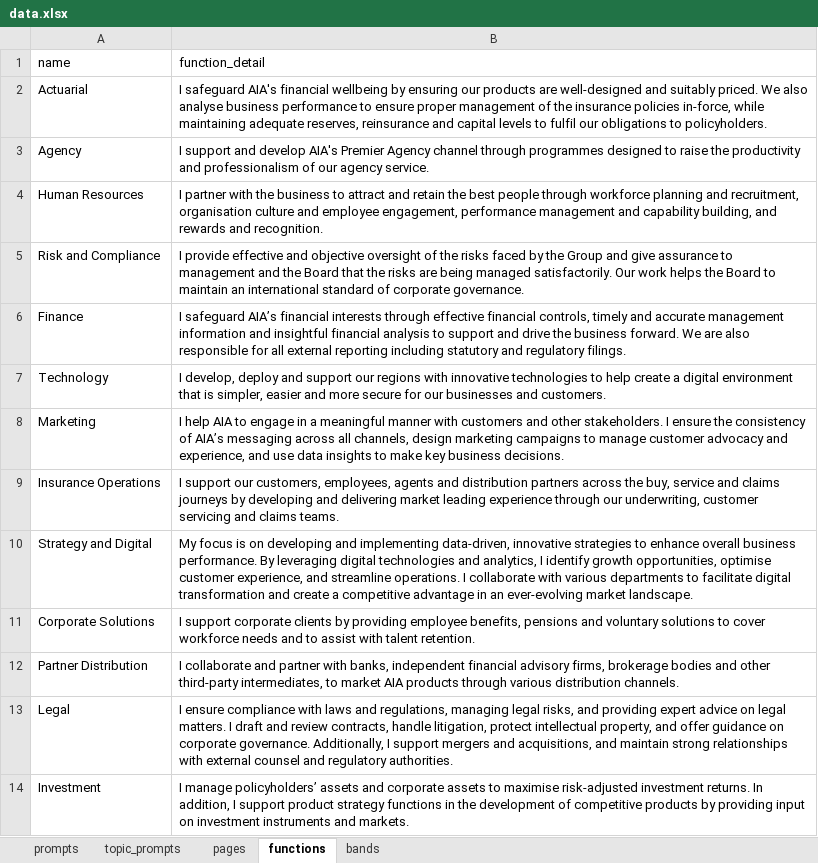
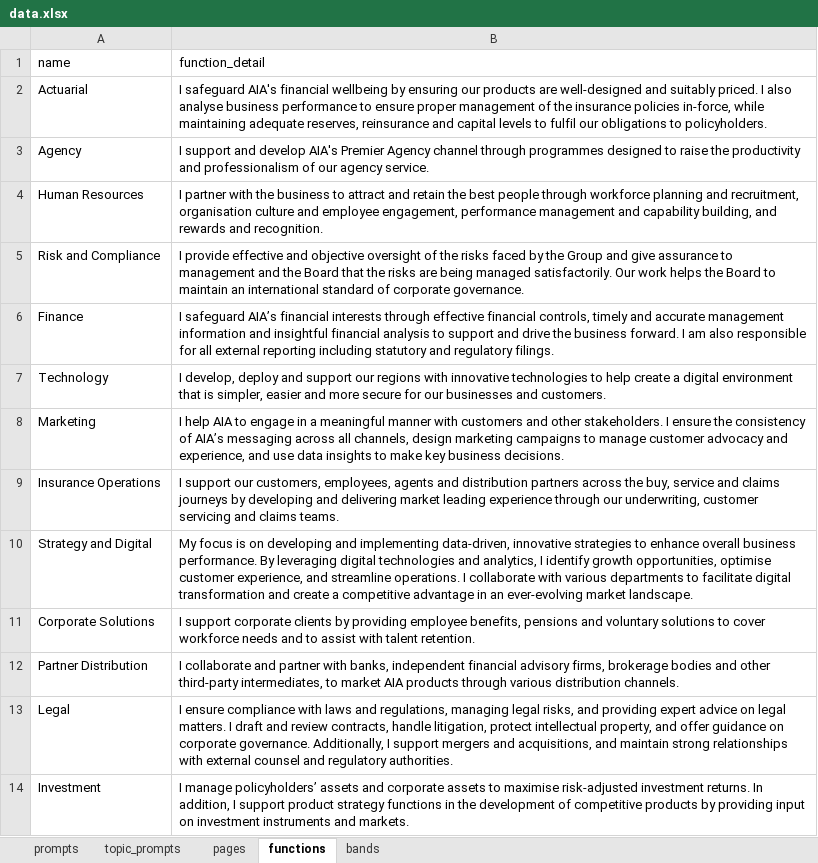
Before and after one commit to samcloudcode/digital-career-coach, an Excel workbook: data.xlsx, sheet functions, drawn as a sheet; values as stored, in another font and other column widths than the file's, no borders; the diff names each change by its address in the sheet, - before the commit and + after, or states it on an @@ line.

```diff
--- a/data.xlsx (sheet functions)
+++ b/data.xlsx (sheet functions)
-B2 (function_detail): …suitably priced. We also analyse…
+B2 (function_detail): …suitably priced. I also analyse…
-B6 (function_detail): …business forward. We are also responsible…
+B6 (function_detail): …business forward. I am also responsible…
```
Also changed, not shown: sheet topic_prompts, sheet prompts, 2 other files.
